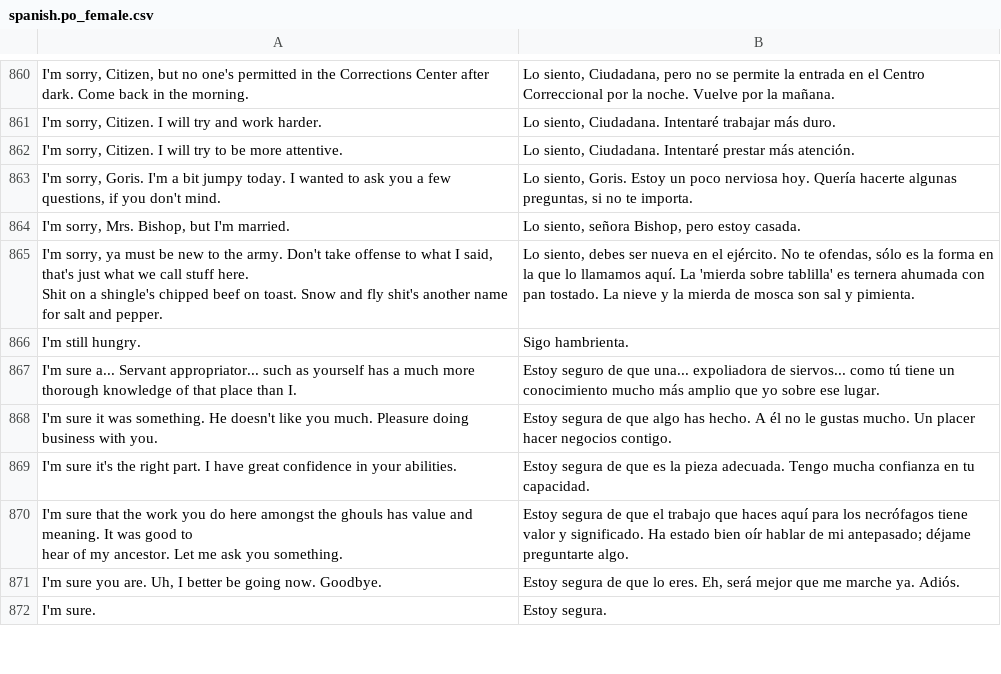
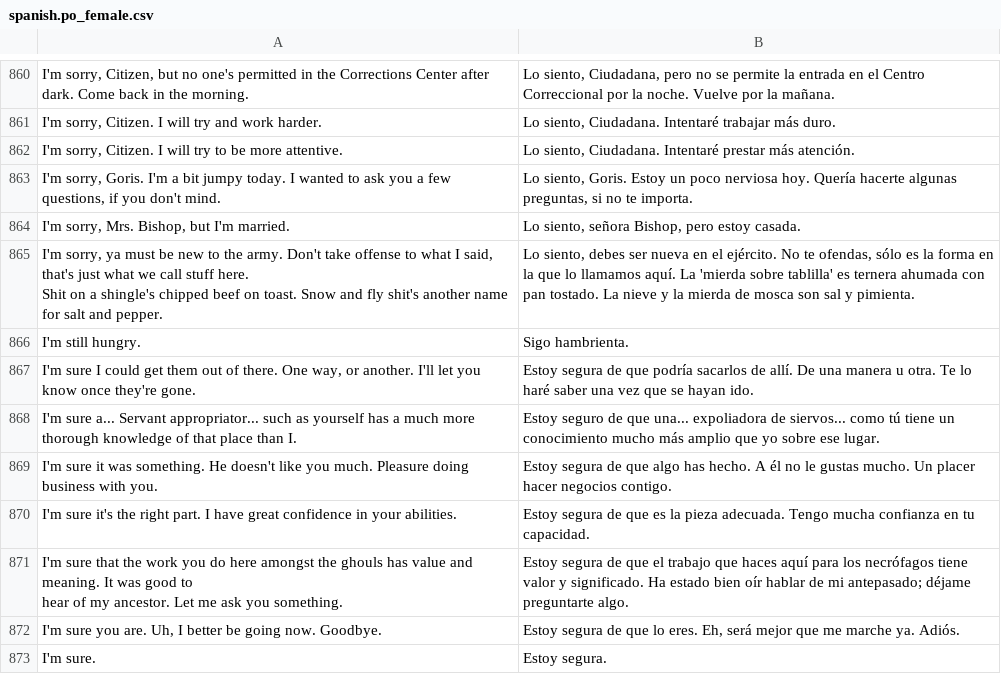
Before and after one commit to phobos2077/Fallout2_Restoration_Project, a CSV file: po/spanish.po_female.csv, drawn as a sheet; only a part is shown, gaps mark what is left out.

```diff
--- a/po/spanish.po_female.csv
+++ b/po/spanish.po_female.csv
@@ -927,2 +927,3 @@
 "I'm still hungry.","Sigo hambrienta."
+"I'm sure I could get them out of there. One way, or another. I'll let you know once they're gone.","Estoy segura de que podría sacarlos de allí. De una manera u otra. Te lo haré saber una vez que se hayan ido."
 "I'm sure a... Servant appropriator... such as yourself has a much more thorough knowledge of that place than I.","Estoy seguro de que una... expoliadora de siervos... como tú tiene un conocimiento mucho más amplio que yo sobre ese lugar."
```
Also changed, not shown: 16 other files.
